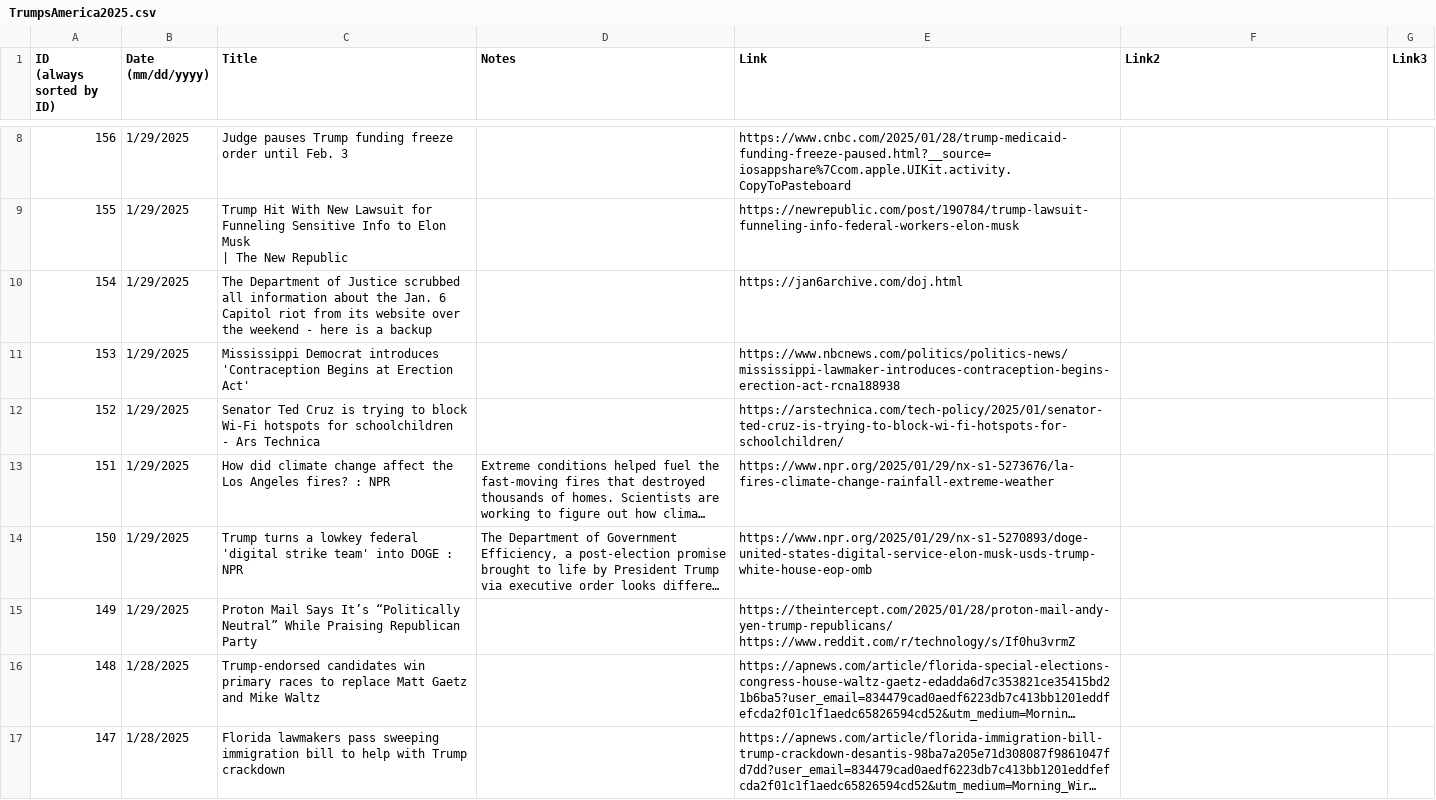
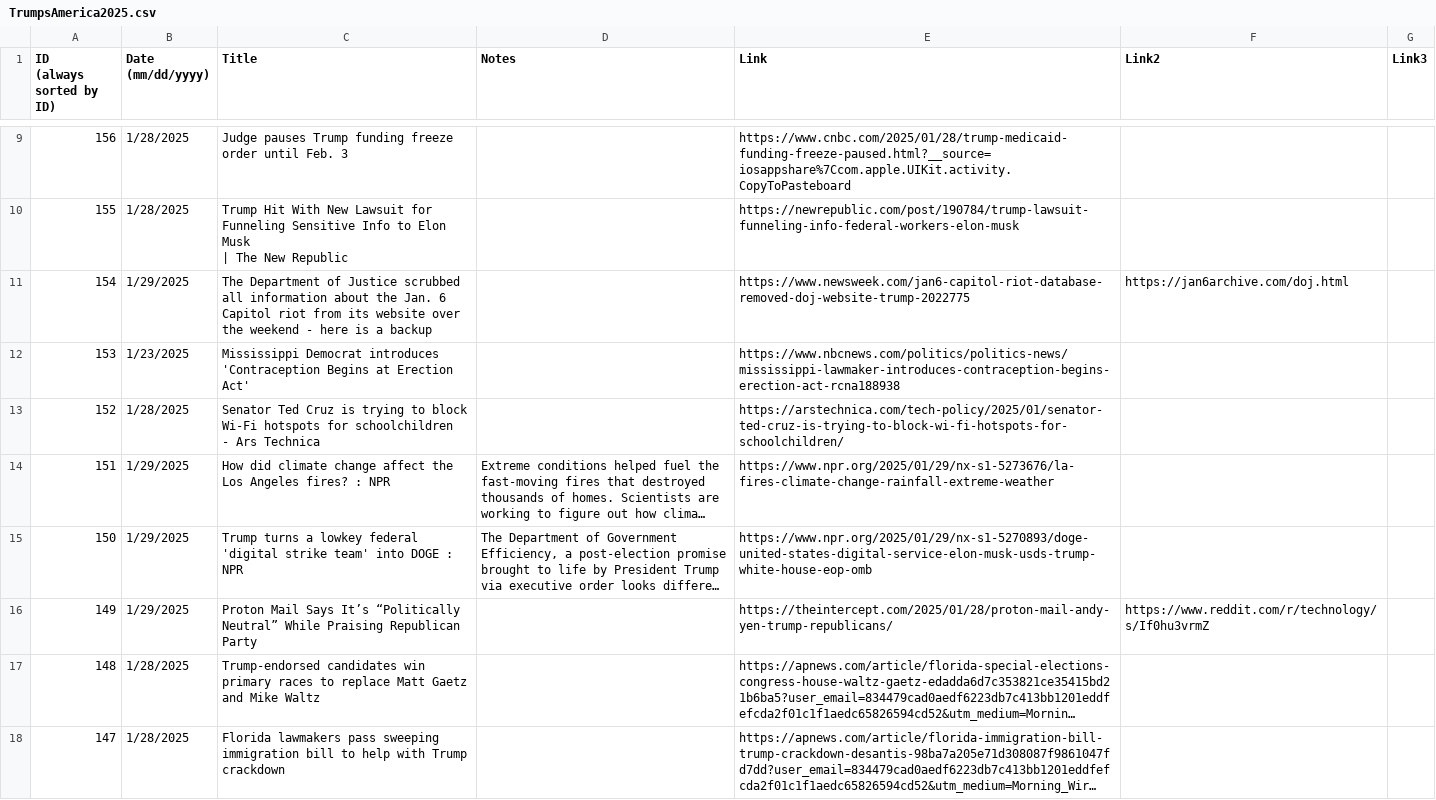
Before and after one commit to jonms83/TrumpsAmerica2025, a CSV file: TrumpsAmerica2025.csv, drawn as a sheet; only a part is shown, gaps mark what is left out; long unchanged cells end in …; addresses are those after the commit; the diff covers the shown part only; the diff names each change by its address in the sheet, - before the commit and + after, or states it on an @@ line.

Commit message:
Update TrumpsAmerica2025.csv

```diff
--- a/TrumpsAmerica2025.csv
+++ b/TrumpsAmerica2025.csv
-B9:B10 (Date (mm/dd/yyyy)): 1/29/2025
+B9:B10 (Date (mm/dd/yyyy)): 1/28/2025
-C11 (Title): …a backup
+C11 (Title): …a backup
-E11 (Link): https://jan6archive.com/doj.html
+E11 (Link): https://www.newsweek.com/jan6-capitol-riot-database-removed-doj-website-trump-2022775
-F11 (Link2): (empty)
+F11 (Link2): https://jan6archive.com/doj.html
-B12 (Date (mm/dd/yyyy)): 1/29/2025
+B12 (Date (mm/dd/yyyy)): 1/23/2025
-B13 (Date (mm/dd/yyyy)): 1/29/2025
+B13 (Date (mm/dd/yyyy)): 1/28/2025
-E16 (Link): https://theintercept.com/2025/01/28/proton-mail-andy-yen-trump-republicans/ https://www.reddit.com/r/technology/s/If0hu3vrmZ
+E16 (Link): https://theintercept.com/2025/01/28/proton-mail-andy-yen-trump-republicans/
-F16 (Link2): (empty)
+F16 (Link2): https://www.reddit.com/r/technology/s/If0hu3vrmZ
```
Also changed, not shown: 1 added row and 6 edited cells elsewhere in this file.
